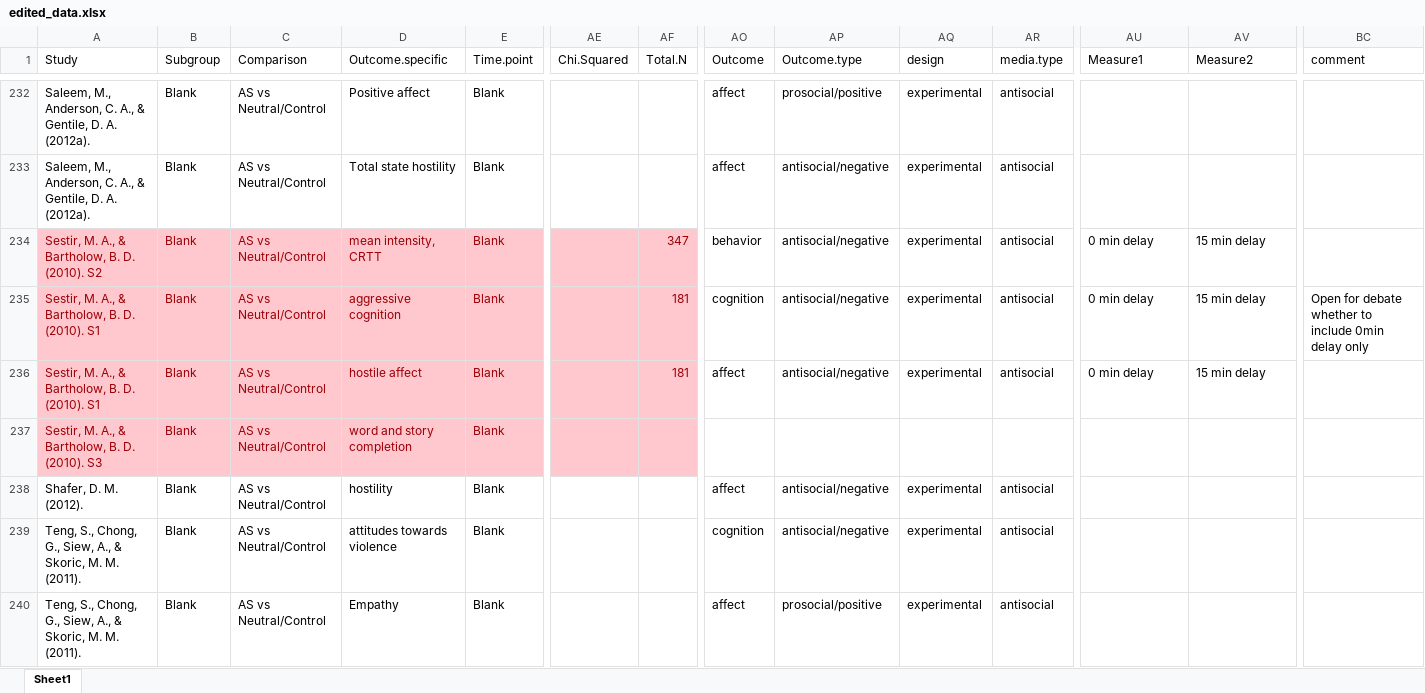
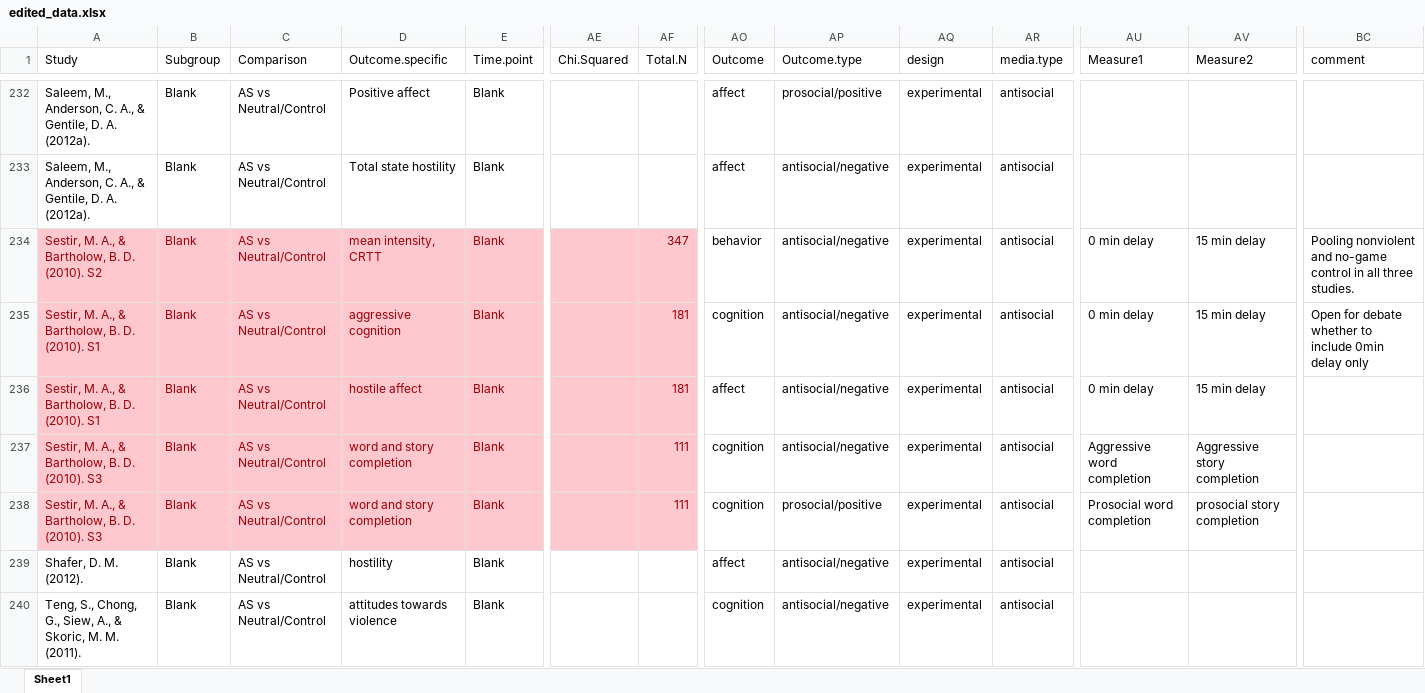
Before and after one commit to Joe-Hilgard/Greietemeyer_meta, an Excel workbook: edited_data.xlsx, sheet Sheet1, drawn as a sheet; only a part is shown, gaps mark what is left out; the shorter side is filled out with more unchanged rows; values as stored, in another font and other column widths than the file's, no borders; rows hold the shown columns only; the diff names each change by its address in the sheet, - before the commit and + after, or states it on an @@ line.

```diff
--- a/edited_data.xlsx (sheet Sheet1)
+++ b/edited_data.xlsx (sheet Sheet1)
-BC234 (comment): (empty)
+BC234 (comment): Pooling nonviolent and no-game control in all three studies.
-AF237 (Total.N): (empty)
+AF237 (Total.N): 111
-AO237 (Outcome): (empty)
+AO237 (Outcome): cognition
-AP237 (Outcome.type): (empty)
+AP237 (Outcome.type): antisocial/negative
-AQ237 (design): (empty)
+AQ237 (design): experimental
-AR237 (media.type): (empty)
+AR237 (media.type): antisocial
-AU237 (Measure1): (empty)
+AU237 (Measure1): Aggressive word completion
-AV237 (Measure2): (empty)
+AV237 (Measure2): Aggressive story completion
+row 238: Sestir, M. A., & Bartholow, B. D. (2010). S3 | Blank | AS vs Neutral/Control | word and story completion | Blank |  | 111 | cognition | prosocial/positive | experimental | antisocial | Prosocial word completion | prosocial story completion
```
Also changed, not shown: 4 other files.
